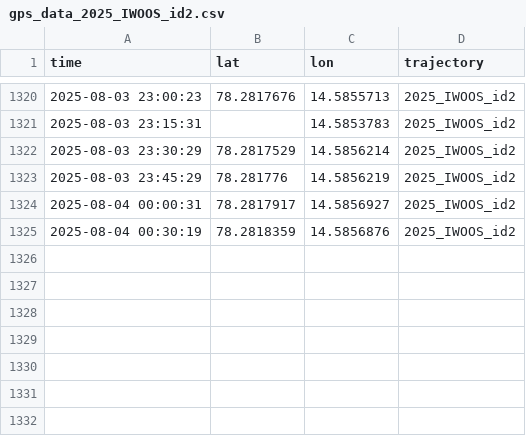
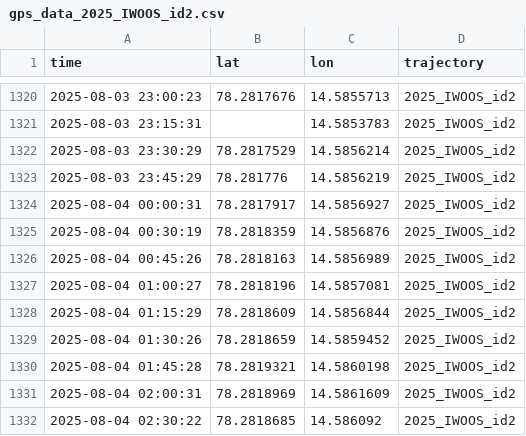
Before and after one commit to jerabaul29/2025_IWOOS_id2_data, a CSV file: gps_data_2025_IWOOS_id2.csv, drawn as a sheet; only a part is shown, gaps mark what is left out.

Commit message:
Push data

```diff
--- a/gps_data_2025_IWOOS_id2.csv
+++ b/gps_data_2025_IWOOS_id2.csv
@@ -1325 +1325,8 @@ time,lat,lon,trajectory
 2025-08-04 00:30:19,78.2818359,14.5856876,2025_IWOOS_id2
+2025-08-04 00:45:26,78.2818163,14.5856989,2025_IWOOS_id2
+2025-08-04 01:00:27,78.2818196,14.5857081,2025_IWOOS_id2
+2025-08-04 01:15:29,78.2818609,14.5856844,2025_IWOOS_id2
+2025-08-04 01:30:26,78.2818659,14.5859452,2025_IWOOS_id2
+2025-08-04 01:45:28,78.2819321,14.5860198,2025_IWOOS_id2
+2025-08-04 02:00:31,78.2818969,14.5861609,2025_IWOOS_id2
+2025-08-04 02:30:22,78.2818685,14.586092,2025_IWOOS_id2
```
